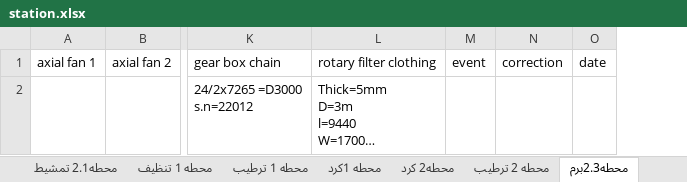
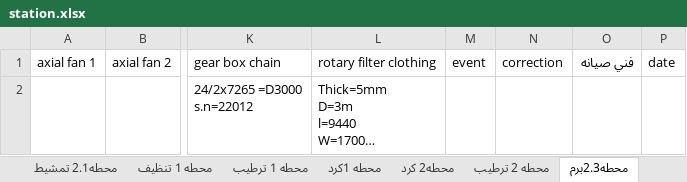
Before and after one commit to mahmedabdallh123/Maintain-luva, an Excel workbook: station.xlsx, sheet محطه2.3برم, drawn as a sheet; only a part is shown, gaps mark what is left out; long unchanged cells end in …; values as stored, in another font and other column widths than the file's, no borders; the diff names each change by its address in the sheet, - before the commit and + after, or states it on an @@ line.

Commit message:
Update station.xlsx

```diff
--- a/station.xlsx (sheet محطه2.3برم)
+++ b/station.xlsx (sheet محطه2.3برم)
+column O, row 1: فني صيانه
```
